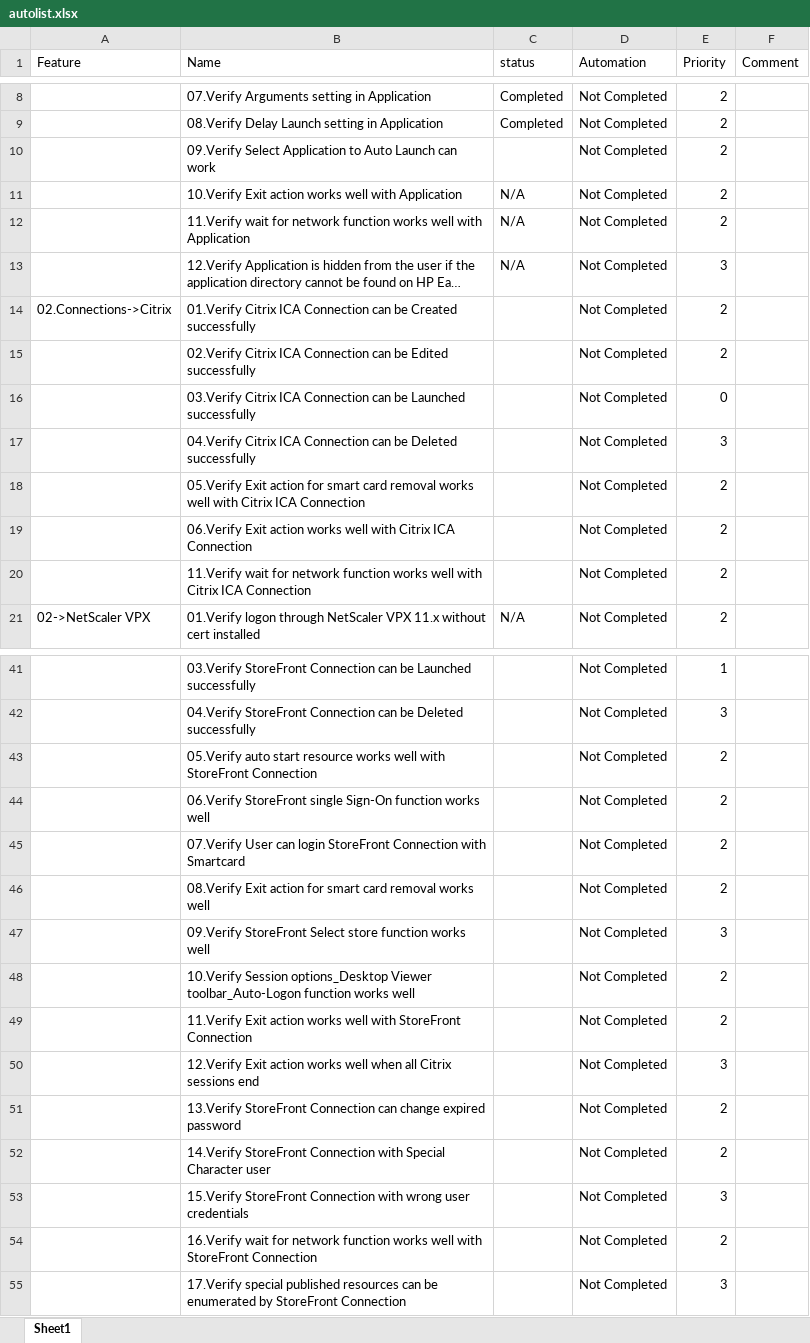
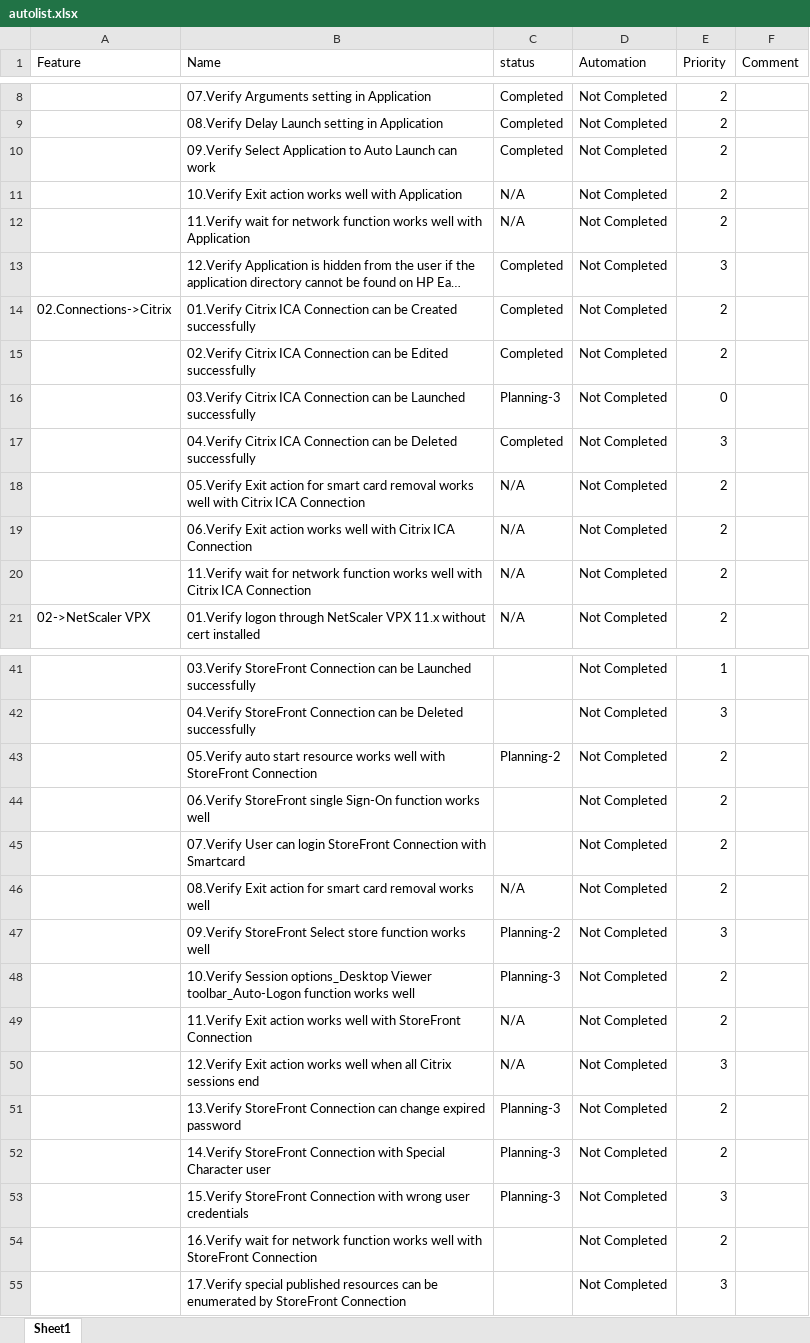
Before and after one commit to nettlay/HPEasyShell, an Excel workbook: autolist.xlsx, sheet Sheet1, drawn as a sheet; only a part is shown, gaps mark what is left out; long unchanged cells end in …; values as stored, in another font and other column widths than the file's, no cell formats; conditional formats not drawn; the diff covers the shown part only; the diff names each change by its address in the sheet, - before the commit and + after, or states it on an @@ line.

```diff
--- a/autolist.xlsx (sheet Sheet1)
+++ b/autolist.xlsx (sheet Sheet1)
-C10 (status): (empty)
+C10 (status): Completed
-C13 (status): N/A
+C13 (status): Completed
-C14:C15 (status): (empty)
+C14:C15 (status): Completed
-C16 (status): (empty)
+C16 (status): Planning-3
-C17 (status): (empty)
+C17 (status): Completed
-C18:C20 (status): (empty)
+C18:C20 (status): N/A
-C43 (status): (empty)
+C43 (status): Planning-2
-C46 (status): (empty)
+C46 (status): N/A
-C47 (status): (empty)
+C47 (status): Planning-2
-C48 (status): (empty)
+C48 (status): Planning-3
-C49:C50 (status): (empty)
+C49:C50 (status): N/A
-C51:C53 (status): (empty)
+C51:C53 (status): Planning-3
```
Also changed, not shown: 3 edited cells elsewhere in this sheet, cell formats, 30 other files.
